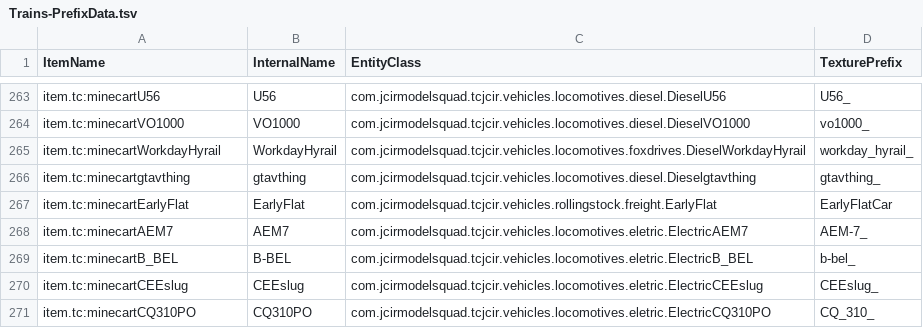
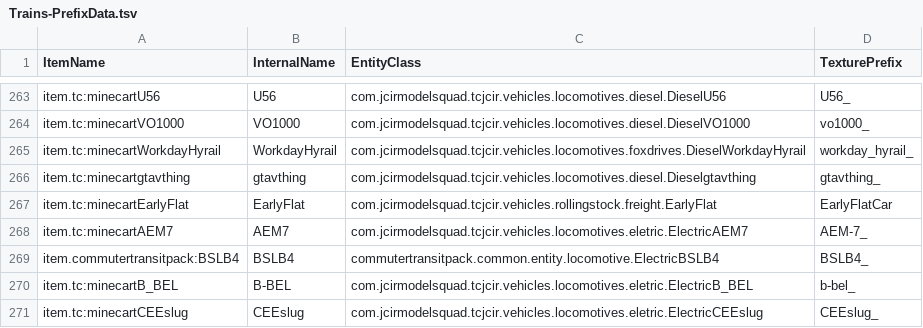
Before and after one commit to Krankerbusfahrer/FoxTransit, a TSV file: devdata/Trains-PrefixData.tsv, drawn as a sheet; only a part is shown, gaps mark what is left out; the shorter side is filled out with more unchanged rows; the diff names each change by its address in the sheet, - before the commit and + after, or states it on an @@ line.

Commit message:
Fixed Name and Icon
Part 2 of 2 i guess, Model needs updates:
Windows Corner, Roof, Texture details, wheels.

```diff
--- a/devdata/Trains-PrefixData.tsv
+++ b/devdata/Trains-PrefixData.tsv
+row 269: item.commutertransitpack:BSLB4 | BSLB4 | commutertransitpack.common.entity.locomotive.ElectricBSLB4 | BSLB4_
```
Also changed, not shown: 6 other files.
